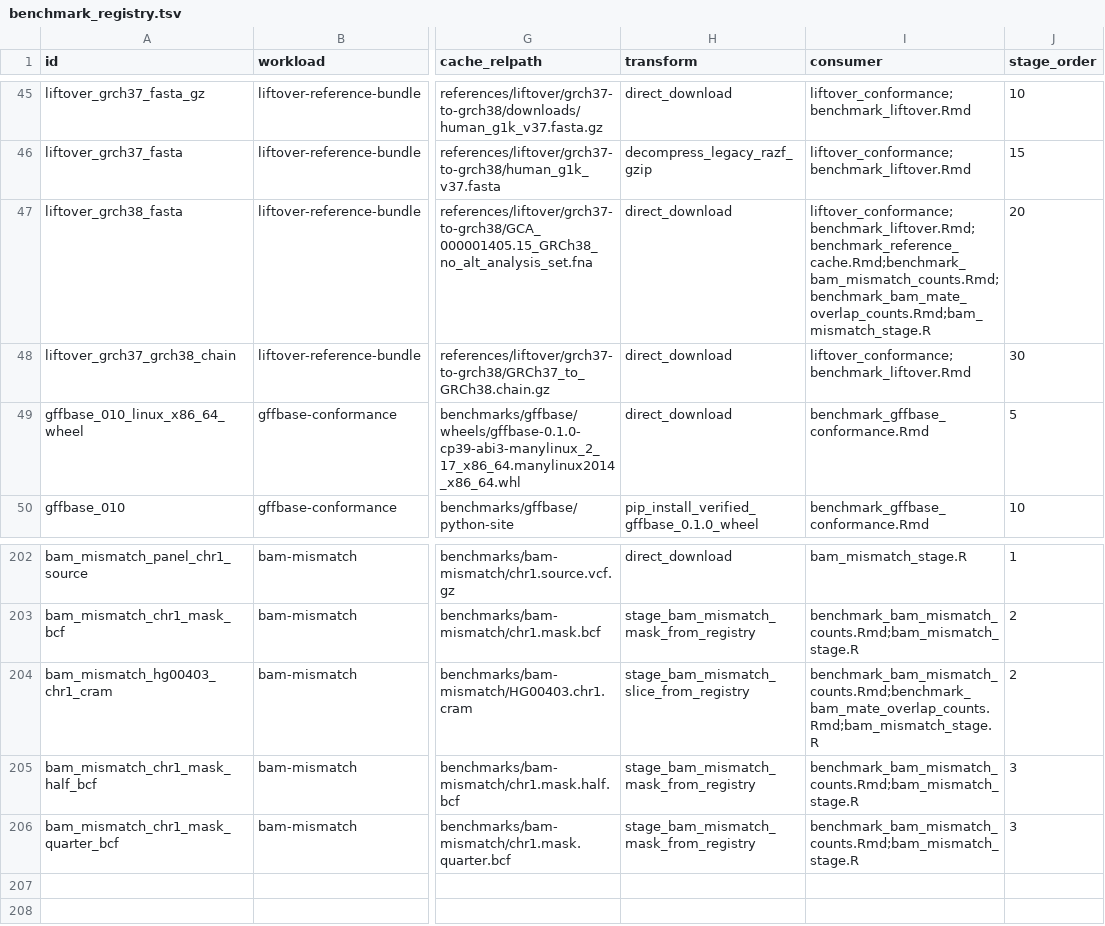
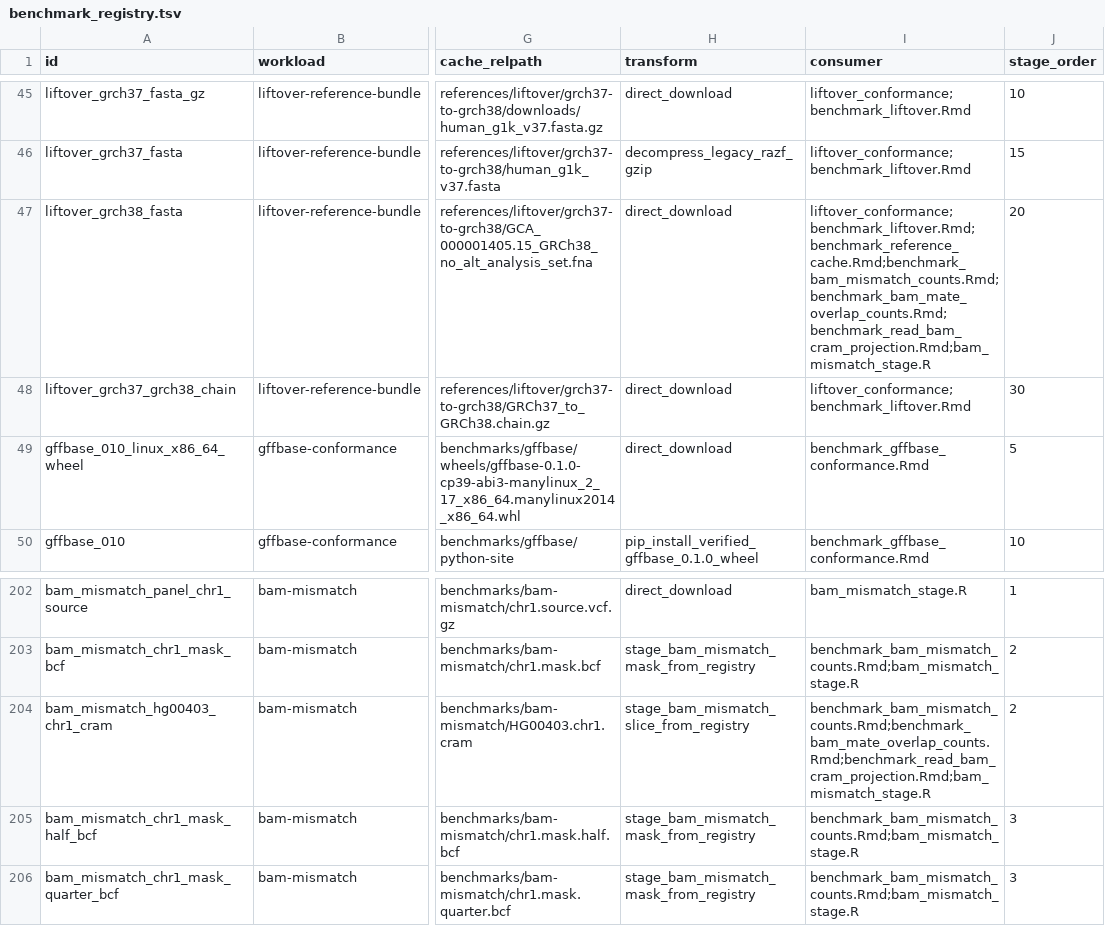
Before and after one commit to RGenomicsETL/duckhts, a TSV file: r/duckhtsbench/inst/benchmark_registry.tsv, drawn as a sheet; only a part is shown, gaps mark what is left out; the diff names each change by its address in the sheet, - before the commit and + after, or states it on an @@ line.

Commit message:
Measure read_bam CRAM projections against the build before required fields
The report compares four read_bam projections of the HG00403 chr1 CRAM
(fixed fields, SEQ/QUAL lengths, READ_GROUP_ID, every column) between the
build of the render revision and a baseline build without
bam_cram_required_fields, at 25%, 50% and the whole contig, with two and
zero decompression threads. Results must match between builds; branch
observations are gated on a declared htslib live-state ceiling and on time
exponents. CRAM_PROJECTION_SIZE=reduced checks it end to end.

```diff
--- a/r/duckhtsbench/inst/benchmark_registry.tsv
+++ b/r/duckhtsbench/inst/benchmark_registry.tsv
-I47 (consumer): liftover_conformance;benchmark_liftover.Rmd;benchmark_reference_cache.Rmd;benchmark_bam_mismatch_counts.Rmd;benchmark_bam_mate_overlap_counts.Rmd;bam_mismatch_stage.R
+I47 (consumer): liftover_conformance;benchmark_liftover.Rmd;benchmark_reference_cache.Rmd;benchmark_bam_mismatch_counts.Rmd;benchmark_bam_mate_overlap_counts.Rmd;benchmark_read_bam_cram_projection.Rmd;bam_mismatch_stage.R
-I204 (consumer): benchmark_bam_mismatch_counts.Rmd;benchmark_bam_mate_overlap_counts.Rmd;bam_mismatch_stage.R
+I204 (consumer): benchmark_bam_mismatch_counts.Rmd;benchmark_bam_mate_overlap_counts.Rmd;benchmark_read_bam_cram_projection.Rmd;bam_mismatch_stage.R
```
Also changed, not shown: 1 other file.
